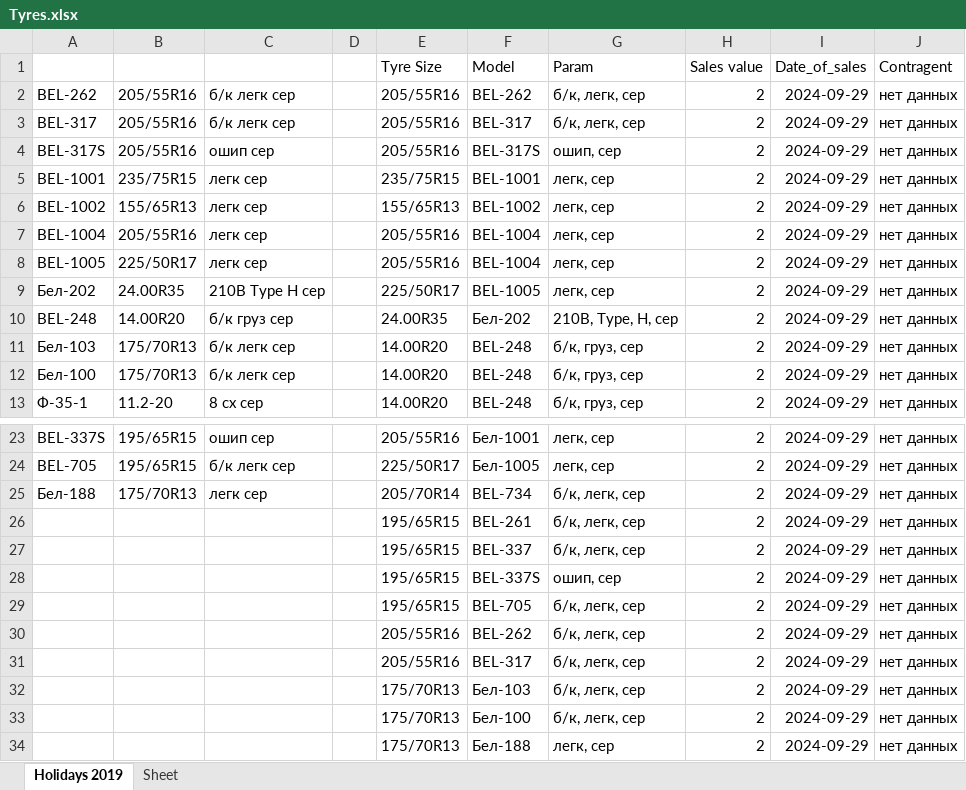
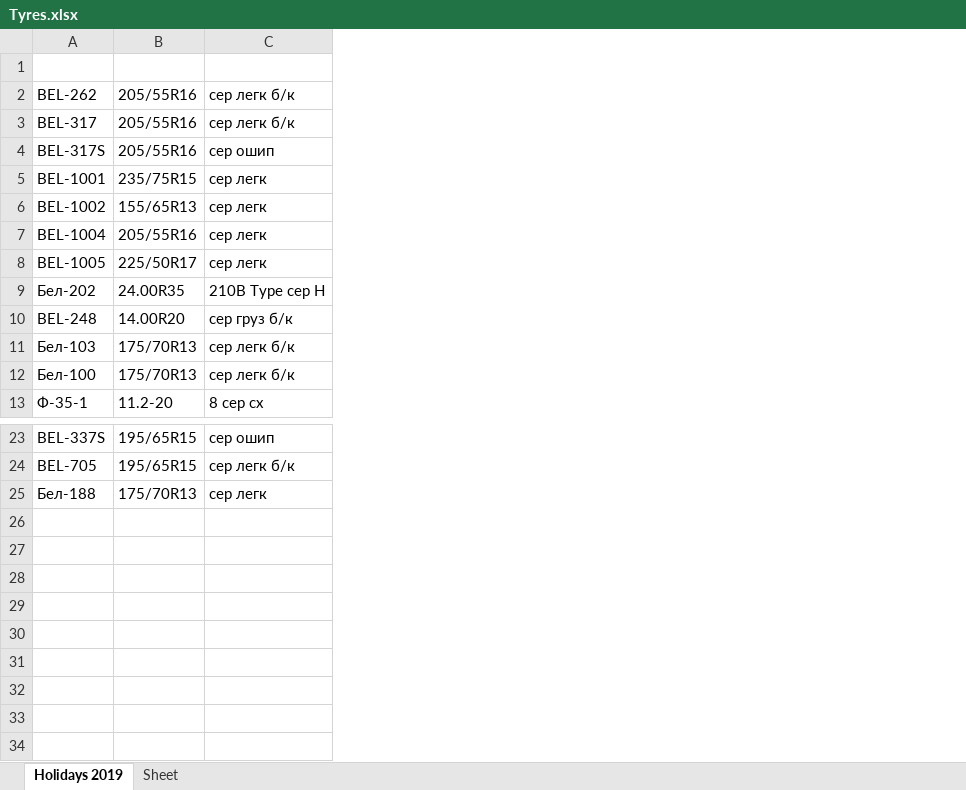
Before and after one commit to club11/TyreSellManagment, an Excel workbook: src/Tyres.xlsx, sheet Holidays 2019, drawn as a sheet; only a part is shown, gaps mark what is left out; values as stored, in another font and other column widths than the file's, no borders; removed rows and columns are numbered as before the commit, all else as after; the diff names each change by its address in the sheet, - before the commit and + after, or states it on an @@ line.

```diff
--- a/src/Tyres.xlsx (sheet Holidays 2019)
+++ b/src/Tyres.xlsx (sheet Holidays 2019)
-column C, rows 2-13: б/к легк сер | б/к легк сер | ошип сер | легк сер | легк сер | легк сер | легк сер | 210B Type H сер | б/к груз сер | б/к легк сер | б/к легк сер | 8 сх сер; rows 23-25: ошип сер | б/к легк сер | легк сер
-column D, empty
-column E, rows 1-13: Tyre Size | 205/55R16 | 205/55R16 | 205/55R16 | 235/75R15 | 155/65R13 | 205/55R16 | 205/55R16 | 225/50R17 | 24.00R35 | 14.00R20 | 14.00R20 | 14.00R20; rows 23-25: 205/55R16 | 225/50R17 | 205/70R14
-column F, rows 1-13: Model | BEL-262 | BEL-317 | BEL-317S | BEL-1001 | BEL-1002 | BEL-1004 | BEL-1004 | BEL-1005 | Бел-202 | BEL-248 | BEL-248 | BEL-248; rows 23-25: Бел-1001 | Бел-1005 | BEL-734
-column G, rows 1-13: Param | б/к, легк, сер | б/к, легк, сер | ошип, сер | легк, сер | легк, сер | легк, сер | легк, сер | легк, сер | 210B, Type, H, сер | б/к, груз, сер | б/к, груз, сер | б/к, груз, сер; rows 23-25: легк, сер | легк, сер | б/к, легк, сер
-column H, rows 1-13: Sales value | 2 | 2 | 2 | 2 | 2 | 2 | 2 | 2 | 2 | 2 | 2 | 2; rows 23-25: all 2
-column I, rows 1-13: Date_of_sales | 2024-09-29 | 2024-09-29 | 2024-09-29 | 2024-09-29 | 2024-09-29 | 2024-09-29 | 2024-09-29 | 2024-09-29 | 2024-09-29 | 2024-09-29 | 2024-09-29 | 2024-09-29; rows 23-25: all 2024-09-29
-column J, rows 1-13: Contragent | нет данных | нет данных | нет данных | нет данных | нет данных | нет данных | нет данных | нет данных | нет данных | нет данных | нет данных | нет данных; rows 23-25: all нет данных
+column C, rows 2-13: сер легк б/к | сер легк б/к | сер ошип | сер легк | сер легк | сер легк | сер легк | 210B Type сер H | сер груз б/к | сер легк б/к | сер легк б/к | 8 сер сх; rows 23-25: сер ошип | сер легк б/к | сер легк
-row 1:  |  |  |  | Tyre Size | Model | Param | Sales value | Date_of_sales | Contragent
+row 1: (empty)
-row 26:  |  |  |  | 195/65R15 | BEL-261 | б/к, легк, сер | 2 | 2024-09-29 | нет данных
-row 27:  |  |  |  | 195/65R15 | BEL-337 | б/к, легк, сер | 2 | 2024-09-29 | нет данных
-row 28:  |  |  |  | 195/65R15 | BEL-337S | ошип, сер | 2 | 2024-09-29 | нет данных
-row 29:  |  |  |  | 195/65R15 | BEL-705 | б/к, легк, сер | 2 | 2024-09-29 | нет данных
-row 30:  |  |  |  | 205/55R16 | BEL-262 | б/к, легк, сер | 2 | 2024-09-29 | нет данных
-row 31:  |  |  |  | 205/55R16 | BEL-317 | б/к, легк, сер | 2 | 2024-09-29 | нет данных
-row 32:  |  |  |  | 175/70R13 | Бел-103 | б/к, легк, сер | 2 | 2024-09-29 | нет данных
-row 33:  |  |  |  | 175/70R13 | Бел-100 | б/к, легк, сер | 2 | 2024-09-29 | нет данных
-row 34:  |  |  |  | 175/70R13 | Бел-188 | легк, сер | 2 | 2024-09-29 | нет данных
```
Also changed, not shown: 2 other files.
